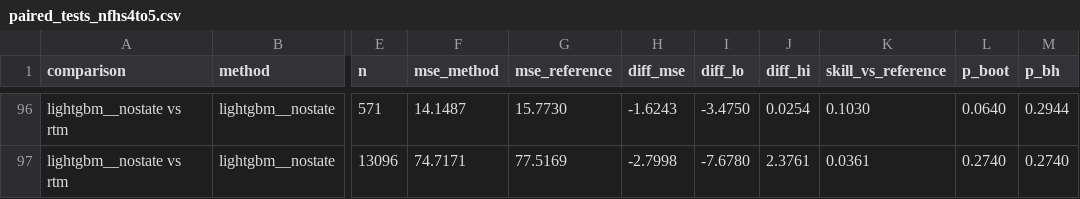
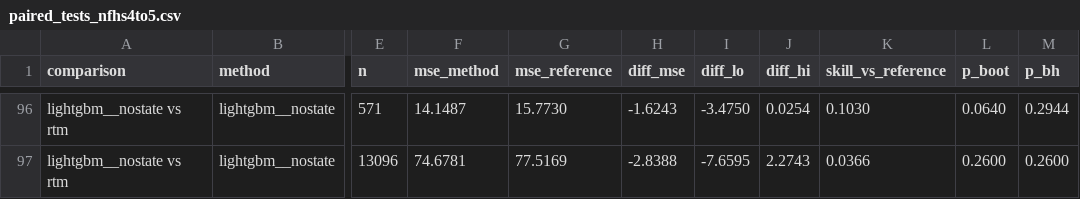
Before and after one commit to Shikshith05/nfhs-district-forecast, a CSV file: outputs/paired_tests_nfhs4to5.csv, drawn as a sheet; only a part is shown, gaps mark what is left out; the diff covers the shown part only; the diff names each change by its address in the sheet, - before the commit and + after, or states it on an @@ line.

```diff
--- a/outputs/paired_tests_nfhs4to5.csv
+++ b/outputs/paired_tests_nfhs4to5.csv
-F97 (mse_method): 74.7171
+F97 (mse_method): 74.6781
-H97 (diff_mse): -2.7998
+H97 (diff_mse): -2.8388
-I97 (diff_lo): -7.6780
+I97 (diff_lo): -7.6595
-J97 (diff_hi): 2.3761
+J97 (diff_hi): 2.2743
-K97 (skill_vs_reference): 0.0361
+K97 (skill_vs_reference): 0.0366
-L97 (p_boot): 0.2740
+L97 (p_boot): 0.2600
-M97 (p_bh): 0.2740
+M97 (p_bh): 0.2600
```
Also changed, not shown: 120 edited cells elsewhere in this file, outputs/paired_summary_nfhs4to5.csv, outputs/paired_summary_nfhs4to5_seenstate.csv, 14 other files.
